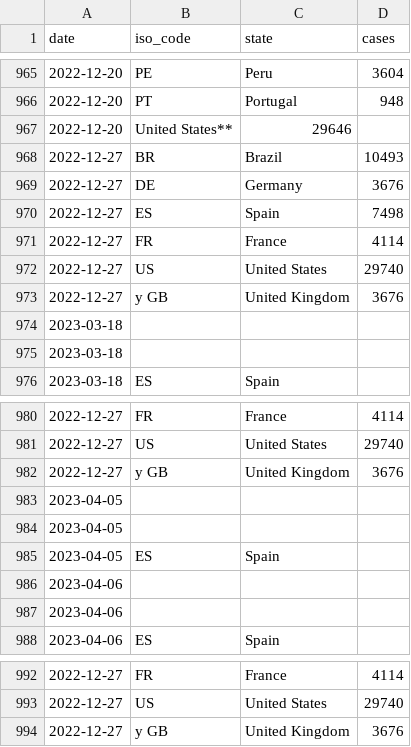
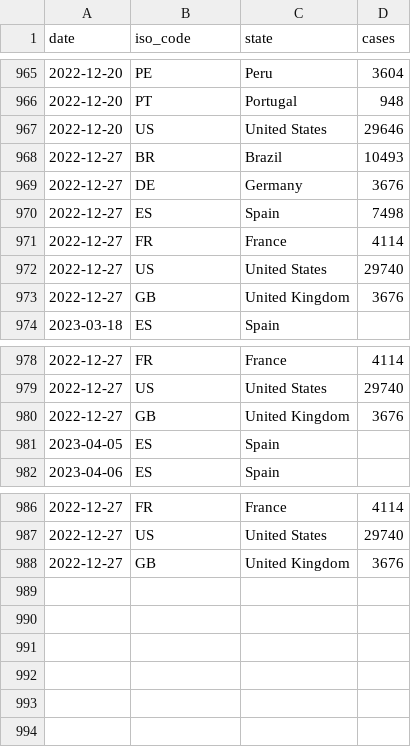
Before and after one commit to svavassori/monkeypox-spain, a CSV file: data/states.csv, drawn as a sheet; only a part is shown, gaps mark what is left out; removed rows and columns are numbered as before the commit, all else as after; the diff names each change by its address in the sheet, - before the commit and + after, or states it on an @@ line.

```diff
--- a/data/states.csv
+++ b/data/states.csv
-row 967: 2022-12-20 | United States** | 29646
+row 967: 2022-12-20 | US | United States | 29646
-B973 (iso_code): y GB
+B973 (iso_code): GB
-row 974: 2023-03-18
-row 975: 2023-03-18
-B980 (iso_code): y GB
+B980 (iso_code): GB
-row 983: 2023-04-05
-row 984: 2023-04-05
-row 986: 2023-04-06
-row 987: 2023-04-06
-B988 (iso_code): y GB
+B988 (iso_code): GB
```
Also changed, not shown: 9 other files.
